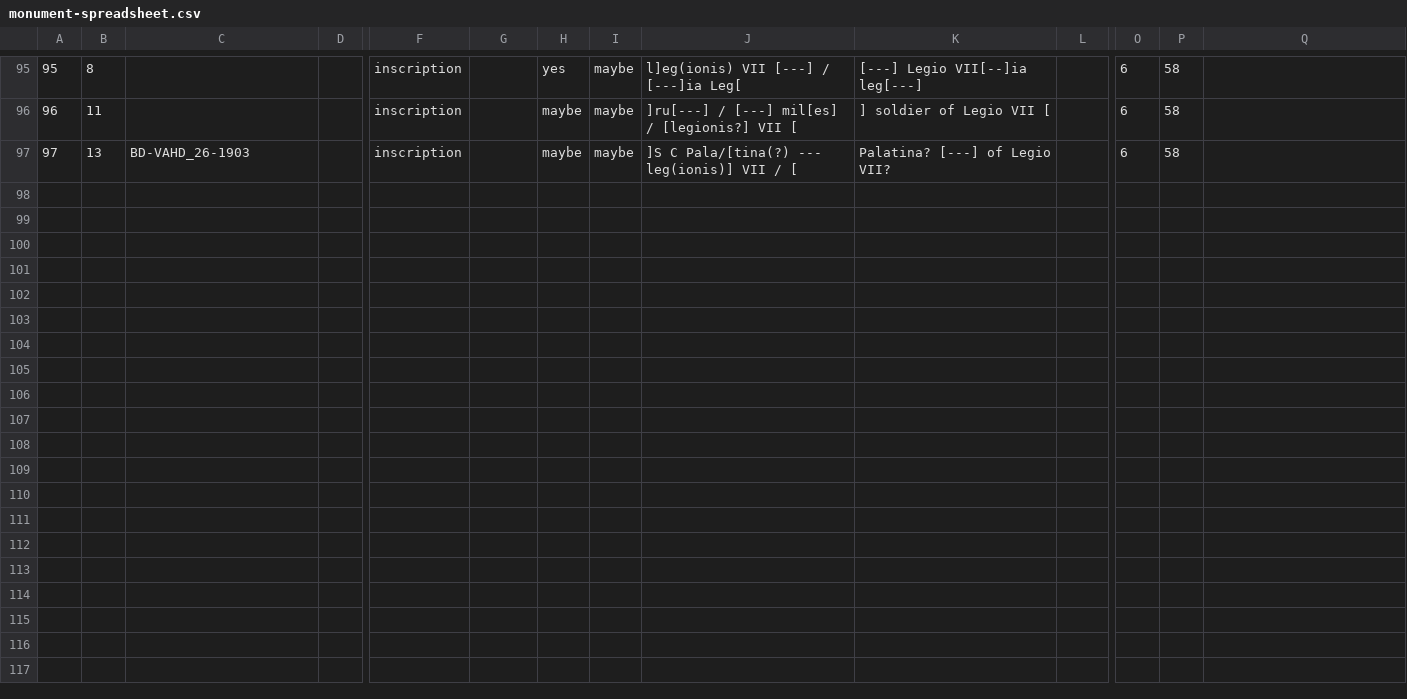
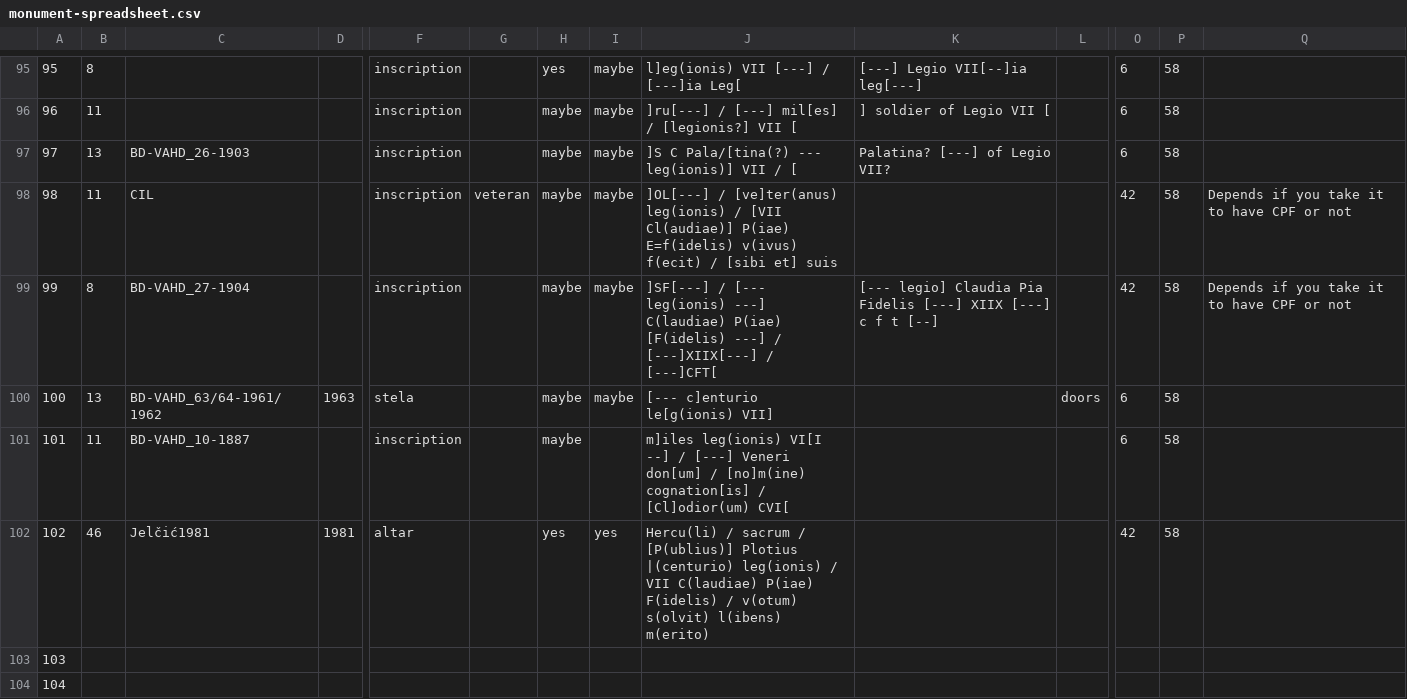
Before and after one commit to EwanSC/BromansCoopey, a CSV file: monument-spreadsheet.csv, drawn as a sheet; only a part is shown, gaps mark what is left out; rows hold the shown columns only; the diff covers the shown part only; the diff names each change by its address in the sheet, - before the commit and + after, or states it on an @@ line.

```diff
--- a/monument-spreadsheet.csv
+++ b/monument-spreadsheet.csv
+row 98: 98 | 11 | CIL |  | inscription | veteran | maybe | maybe | ]OL[---] / [ve]ter(anus) leg(ionis) / [VII Cl(audiae)] P(iae) E=f(idelis) v(ivus) f(ecit) / [sibi et] suis |  |  | 42 | 58 | Depends if you take it to have CPF or not
+row 99: 99 | 8 | BD-VAHD_27-1904 |  | inscription |  | maybe | maybe | ]SF[---] / [--- leg(ionis) ---] C(laudiae) P(iae) [F(idelis) ---] / [---]XIIX[---] / [---]CFT[ | [--- legio] Claudia Pia Fidelis [---] XIIX [---] c f t [--] |  | 42 | 58 | Depends if you take it to have CPF or not
+row 100: 100 | 13 | BD-VAHD_63/64-1961/1962 | 1963 | stela |  | maybe | maybe | [--- c]enturio le[g(ionis) VII] |  | doors | 6 | 58
+row 101: 101 | 11 | BD-VAHD_10-1887 |  | inscription |  | maybe |  | m]iles leg(ionis) VI[I --] / [---] Veneri don[um] / [no]m(ine) cognation[is] / [Cl]odior(um) CVI[ |  |  | 6 | 58
+row 102: 102 | 46 | Jelčić1981 | 1981 | altar |  | yes | yes | Hercu(li) / sacrum / [P(ublius)] Plotius |(centurio) leg(ionis) / VII C(laudiae) P(iae) F(idelis) / v(otum) s(olvit) l(ibens) m(erito) |  |  | 42 | 58
+row 103: 103
+row 104: 104
```
Also changed, not shown: 6 added rows and 1 edited cell elsewhere in this file, location-singleIDs.csv, test-inscription_spreadsheet.csv, 3 other files.
